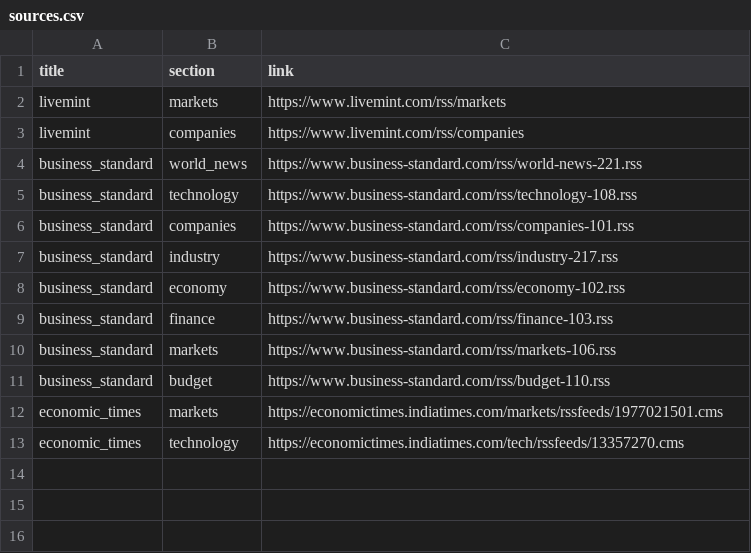
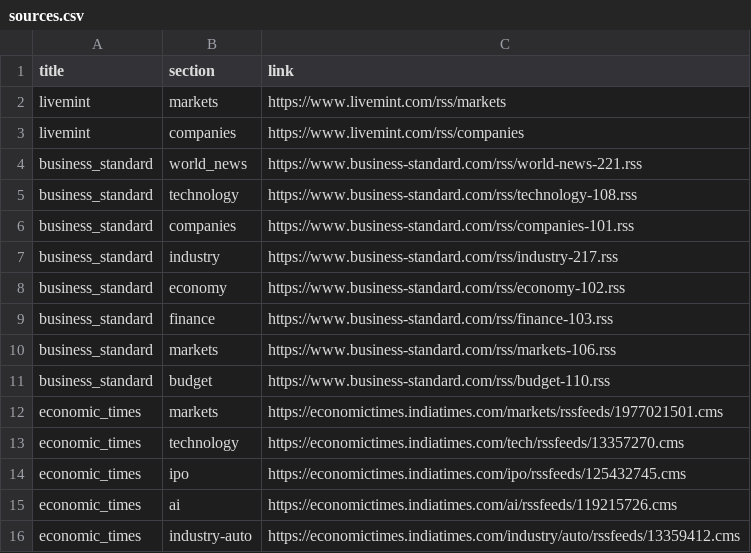
Before and after one commit to WALKCART/TrendSense, a CSV file: sources.csv, drawn as a sheet.

Commit message:
added more sources

```diff
--- a/sources.csv
+++ b/sources.csv
@@ -13 +13,4 @@ economic_times,markets,https://economictimes.indiatimes.com/markets/rssfeeds/197
 economic_times,technology,https://economictimes.indiatimes.com/tech/rssfeeds/13357270.cms
+economic_times,ipo,https://economictimes.indiatimes.com/ipo/rssfeeds/125432745.cms
+economic_times,ai,https://economictimes.indiatimes.com/ai/rssfeeds/119215726.cms
+economic_times,industry-auto,https://economictimes.indiatimes.com/industry/auto/rssfeeds/13359412.cms
```
Also changed, not shown: 2 other files.
